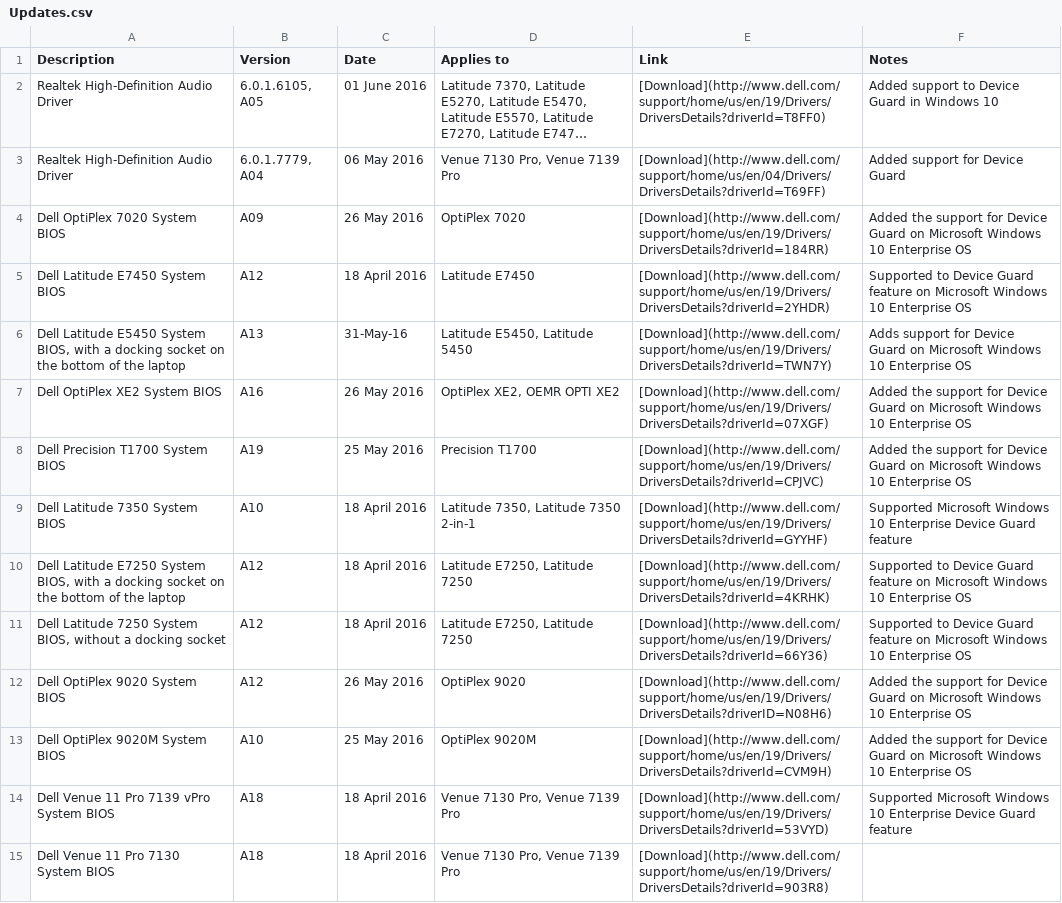
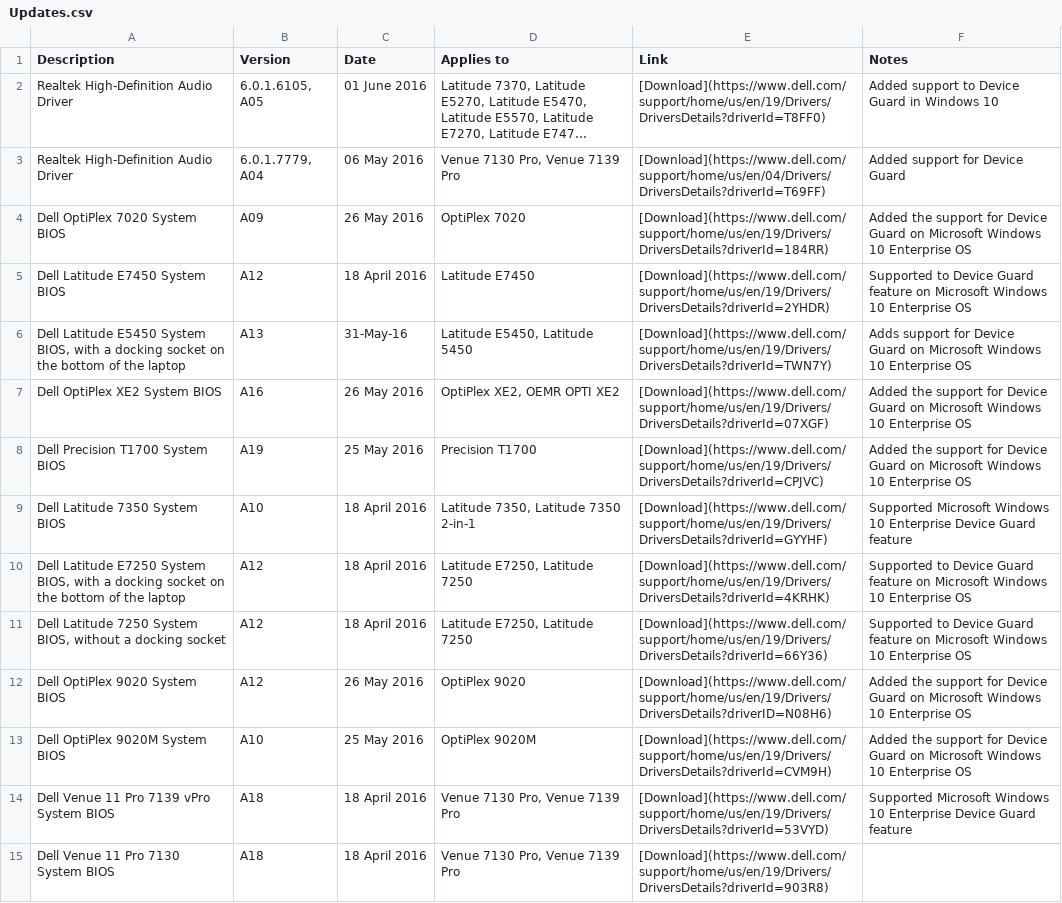
Before and after one commit to nsacyber/Windows-Secure-Host-Baseline, a CSV file: Hardware/Dell/Updates.csv, drawn as a sheet; only a part is shown; long unchanged cells end in …; the diff covers the shown part only; the diff names each change by its address in the sheet, - before the commit and + after, or states it on an @@ line.

Commit message:
fix typos in updates, change to https links in updates, add systems that may be compatible to survey list

```diff
--- a/Hardware/Dell/Updates.csv
+++ b/Hardware/Dell/Updates.csv
-E2 (Link): [Download](http://www.dell.com/support/home/us/en/19/Drivers/DriversDetails?driverId=T8FF0)
+E2 (Link): [Download](https://www.dell.com/support/home/us/en/19/Drivers/DriversDetails?driverId=T8FF0)
-E3 (Link): [Download](http://www.dell.com/support/home/us/en/04/Drivers/DriversDetails?driverId=T69FF)
+E3 (Link): [Download](https://www.dell.com/support/home/us/en/04/Drivers/DriversDetails?driverId=T69FF)
-E4 (Link): [Download](http://www.dell.com/support/home/us/en/19/Drivers/DriversDetails?driverId=184RR)
+E4 (Link): [Download](https://www.dell.com/support/home/us/en/19/Drivers/DriversDetails?driverId=184RR)
-E5 (Link): [Download](http://www.dell.com/support/home/us/en/19/Drivers/DriversDetails?driverId=2YHDR)
+E5 (Link): [Download](https://www.dell.com/support/home/us/en/19/Drivers/DriversDetails?driverId=2YHDR)
-E6 (Link): [Download](http://www.dell.com/support/home/us/en/19/Drivers/DriversDetails?driverId=TWN7Y)
+E6 (Link): [Download](https://www.dell.com/support/home/us/en/19/Drivers/DriversDetails?driverId=TWN7Y)
-E7 (Link): [Download](http://www.dell.com/support/home/us/en/19/Drivers/DriversDetails?driverId=07XGF)
+E7 (Link): [Download](https://www.dell.com/support/home/us/en/19/Drivers/DriversDetails?driverId=07XGF)
-E8 (Link): [Download](http://www.dell.com/support/home/us/en/19/Drivers/DriversDetails?driverId=CPJVC)
+E8 (Link): [Download](https://www.dell.com/support/home/us/en/19/Drivers/DriversDetails?driverId=CPJVC)
-E9 (Link): [Download](http://www.dell.com/support/home/us/en/19/Drivers/DriversDetails?driverId=GYYHF)
+E9 (Link): [Download](https://www.dell.com/support/home/us/en/19/Drivers/DriversDetails?driverId=GYYHF)
-E10 (Link): [Download](http://www.dell.com/support/home/us/en/19/Drivers/DriversDetails?driverId=4KRHK)
+E10 (Link): [Download](https://www.dell.com/support/home/us/en/19/Drivers/DriversDetails?driverId=4KRHK)
-E11 (Link): [Download](http://www.dell.com/support/home/us/en/19/Drivers/DriversDetails?driverId=66Y36)
+E11 (Link): [Download](https://www.dell.com/support/home/us/en/19/Drivers/DriversDetails?driverId=66Y36)
-E12 (Link): [Download](http://www.dell.com/support/home/us/en/19/Drivers/DriversDetails?driverID=N08H6)
+E12 (Link): [Download](https://www.dell.com/support/home/us/en/19/Drivers/DriversDetails?driverID=N08H6)
-E13 (Link): [Download](http://www.dell.com/support/home/us/en/19/Drivers/DriversDetails?driverId=CVM9H)
+E13 (Link): [Download](https://www.dell.com/support/home/us/en/19/Drivers/DriversDetails?driverId=CVM9H)
-E14 (Link): [Download](http://www.dell.com/support/home/us/en/19/Drivers/DriversDetails?driverId=53VYD)
+E14 (Link): [Download](https://www.dell.com/support/home/us/en/19/Drivers/DriversDetails?driverId=53VYD)
-E15 (Link): [Download](http://www.dell.com/support/home/us/en/19/Drivers/DriversDetails?driverId=903R8)
+E15 (Link): [Download](https://www.dell.com/support/home/us/en/19/Drivers/DriversDetails?driverId=903R8)
```
Also changed, not shown: 32 edited cells elsewhere in this file, 2 other files.
